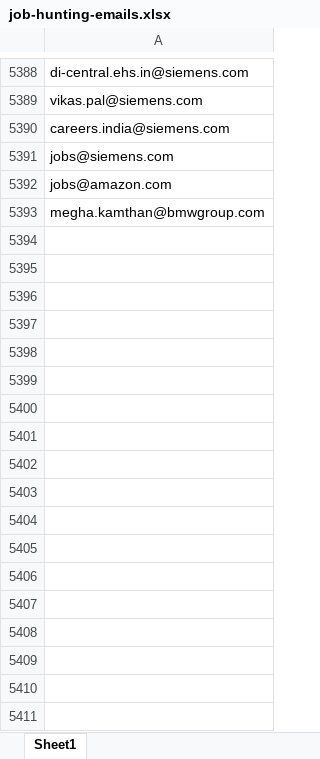
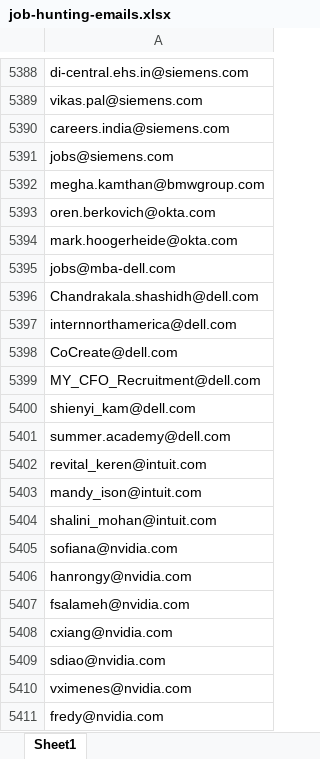
Before and after one commit to Sanketarali/Demo-Repo, an Excel workbook: job-hunting-emails.xlsx, sheet Sheet1, drawn as a sheet; only a part is shown, gaps mark what is left out; values as stored, in another font and other column widths than the file's, no borders; conditional formats not drawn; removed rows and columns are numbered as before the commit, all else as after; the diff covers the shown part only; the diff names each change by its address in the sheet, - before the commit and + after, or states it on an @@ line.

Commit message:
21-10-2025 at 11:06

```diff
--- a/job-hunting-emails.xlsx (sheet Sheet1)
+++ b/job-hunting-emails.xlsx (sheet Sheet1)
-row 5392: jobs@amazon.com
+row 5393: oren.berkovich@okta.com
+row 5394: mark.hoogerheide@okta.com
+row 5395: jobs@mba-dell.com
+row 5396: Chandrakala.shashidh@dell.com
+row 5397: internnorthamerica@dell.com
+row 5398: CoCreate@dell.com
+row 5399: MY_CFO_Recruitment@dell.com
+row 5400: shienyi_kam@dell.com
+row 5401: summer.academy@dell.com
+row 5402: revital_keren@intuit.com
+row 5403: mandy_ison@intuit.com
+row 5404: shalini_mohan@intuit.com
+row 5405: sofiana@nvidia.com
+row 5406: hanrongy@nvidia.com
+row 5407: fsalameh@nvidia.com
+row 5408: cxiang@nvidia.com
+row 5409: sdiao@nvidia.com
+row 5410: vximenes@nvidia.com
+row 5411: fredy@nvidia.com
```
Also changed, not shown: 41 added rows elsewhere in this sheet.
